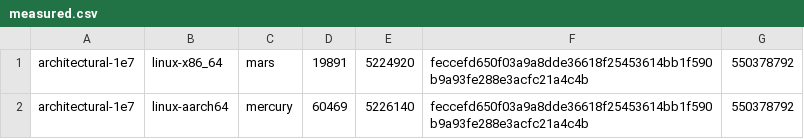
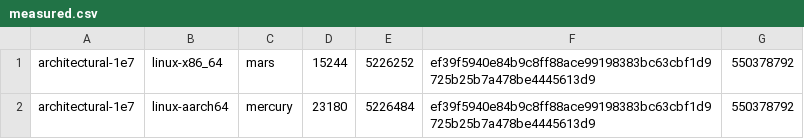
Before and after one commit to libviprs/pvec, a CSV file: crates/pvec-bench/benches/corpus/measured.csv, drawn as a sheet.

Commit message:
Write the post-#159 corpus lock with gen_corpus and say which lock is which
measured.csv gets fresh architectural-1e7 rows from mars (x86_64) and mercury
(aarch64), both ef39f594...13d9, and gen_corpus -- write produced the lock, which
I renamed to corpus.post159.lock.json and put corpus.lock.json back. Nine generated
entries move, sizes and viewports don't. CORPUS.md says the old lock stays for the
benchmark reports and the new one is what the corpus test checks...

Closes #196

```diff
--- a/crates/pvec-bench/benches/corpus/measured.csv
+++ b/crates/pvec-bench/benches/corpus/measured.csv
@@ -1,2 +1,2 @@
-architectural-1e7,linux-x86_64,mars,19891,5224920,feccefd650f03a9a8dde36618f25453614bb1f590b9a93fe288e3acfc21a4c4b,550378792
-architectural-1e7,linux-aarch64,mercury,60469,5226140,feccefd650f03a9a8dde36618f25453614bb1f590b9a93fe288e3acfc21a4c4b,550378792
+architectural-1e7,linux-x86_64,mars,15244,5226252,ef39f5940e84b9c8ff88ace99198383bc63cbf1d9725b25b7a478be4445613d9,550378792
+architectural-1e7,linux-aarch64,mercury,23180,5226484,ef39f5940e84b9c8ff88ace99198383bc63cbf1d9725b25b7a478be4445613d9,550378792
```
Also changed, not shown: 2 other files.
